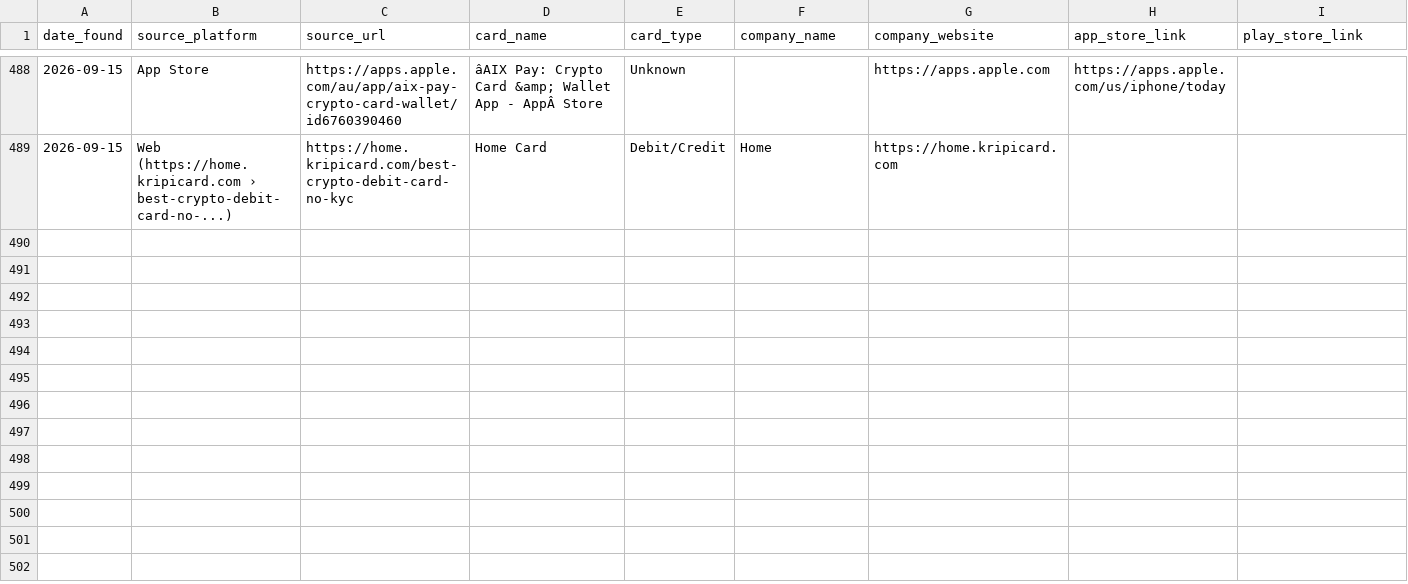
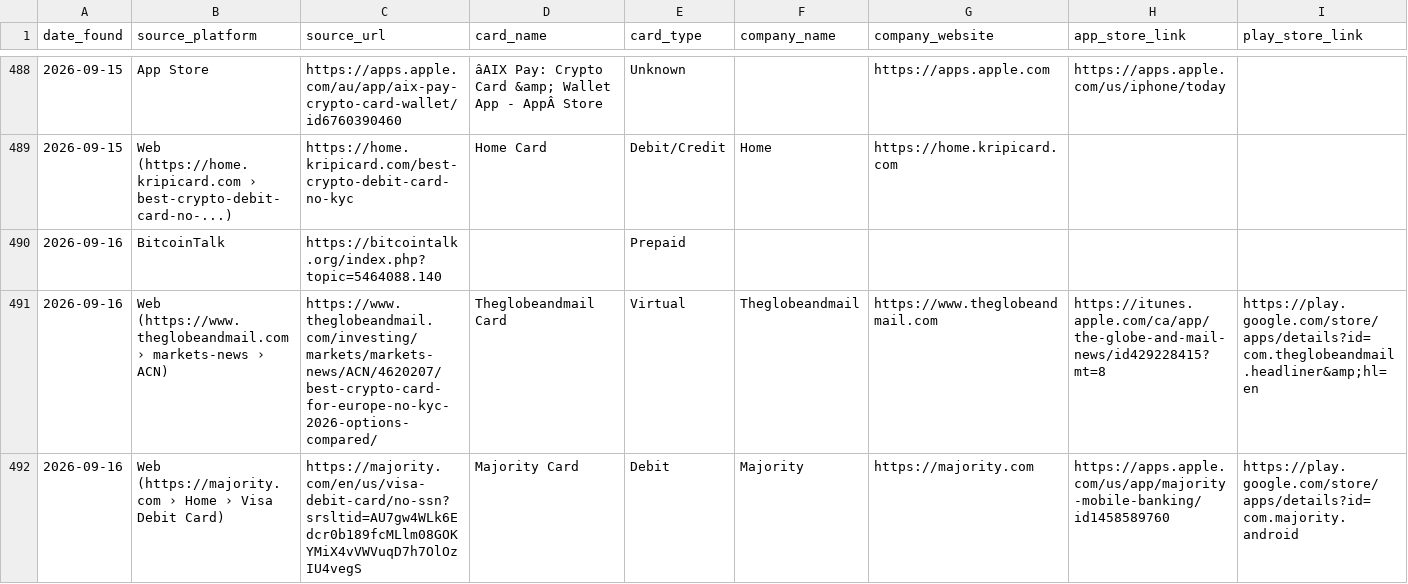
Before and after one commit to gitwexhub/-no-kyc-card-monitor, a CSV file: output/all_results.csv, drawn as a sheet; only a part is shown, gaps mark what is left out; rows hold the shown columns only; the diff covers the shown part only; the diff names each change by its address in the sheet, - before the commit and + after, or states it on an @@ line.

```diff
--- a/output/all_results.csv
+++ b/output/all_results.csv
+row 490: 2026-09-16 | BitcoinTalk | https://bitcointalk.org/index.php?topic=5464088.140 |  | Prepaid
+row 491: 2026-09-16 | Web (https://www.theglobeandmail.com › markets-news › ACN) | https://www.theglobeandmail.com/investing/markets/markets-news/ACN/4620207/best-crypto-card-for-europe-no-kyc-2026-options-compared/ | Theglobeandmail Card | Virtual | Theglobeandmail | https://www.theglobeandmail.com | https://itunes.apple.com/ca/app/the-globe-and-mail-news/id429228415?mt=8 | https://play.google.com/store/apps/details?id=com.theglobeandmail.headliner&amp;hl=en
+row 492: 2026-09-16 | Web (https://majority.com › Home › Visa Debit Card) | https://majority.com/en/us/visa-debit-card/no-ssn?srsltid=AU7gw4WLk6Edcr0b189fcMLlm08GOKYMiX4vVWVuqD7h7OlOzIU4vegS | Majority Card | Debit | Majority | https://majority.com | https://apps.apple.com/us/app/majority-mobile-banking/id1458589760 | https://play.google.com/store/apps/details?id=com.majority.android
```
Also changed, not shown: 3 added rows elsewhere in this file, 2 other files.
